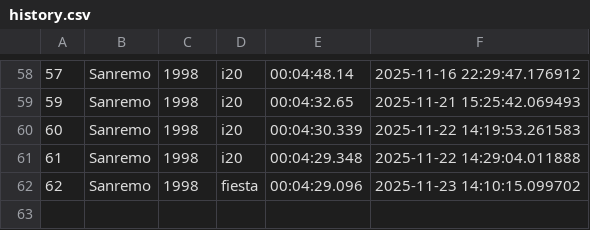
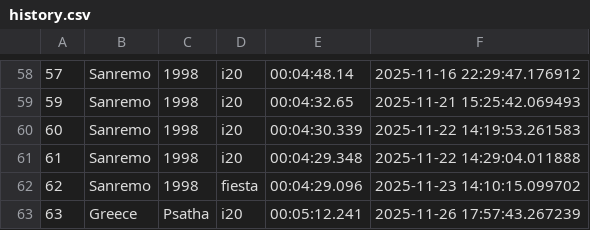
Before and after one commit to Mmathieus/rally-time-tracker, a CSV file: data/Mmathieus/wrc10database/history.csv, drawn as a sheet; only a part is shown, gaps mark what is left out; the diff names each change by its address in the sheet, - before the commit and + after, or states it on an @@ line.

Commit message:
data#9 : psatha improved

```diff
--- a/data/Mmathieus/wrc10database/history.csv
+++ b/data/Mmathieus/wrc10database/history.csv
+row 63: 63 | Greece | Psatha | i20 | 00:05:12.241 | 2025-11-26 17:57:43.267239
```
Also changed, not shown: data/Mmathieus/wrc10database/main.csv.
